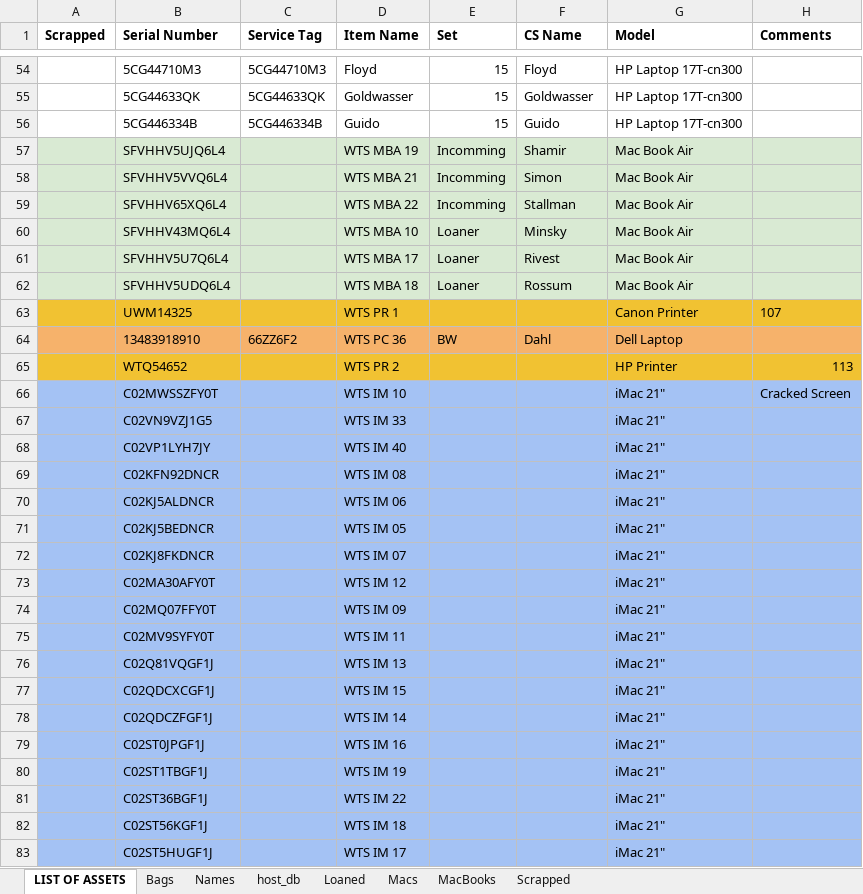
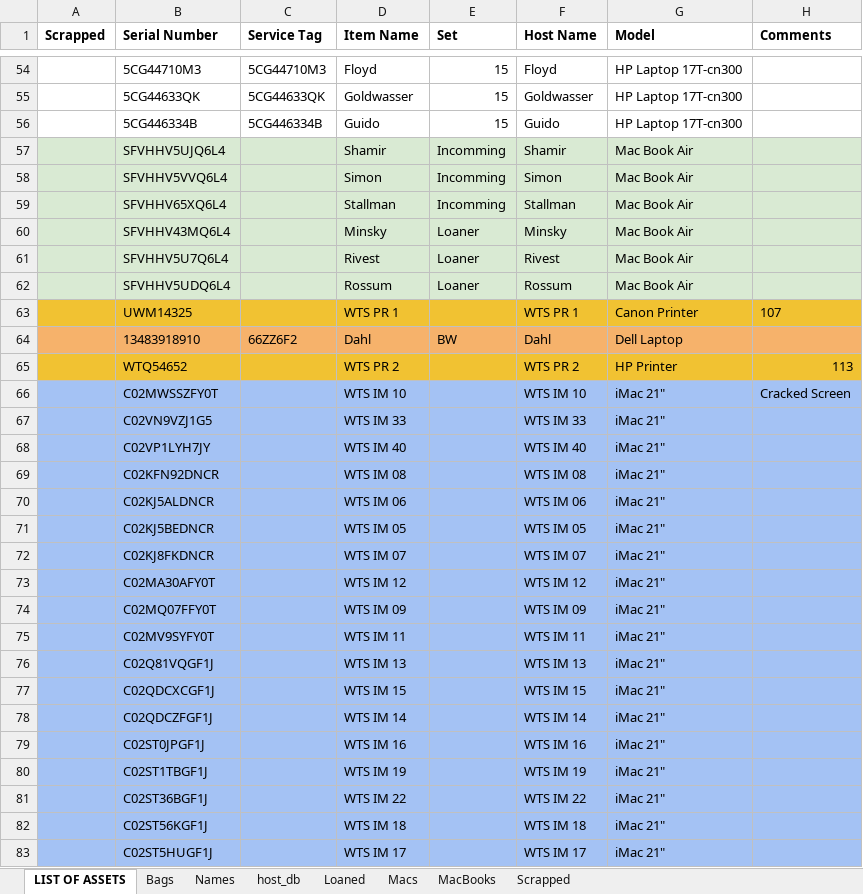
Before and after one commit to league-infrastructure/inventory, an Excel workbook: data/League of Amazing Programmers Inventory.xlsx, sheet LIST OF ASSETS, drawn as a sheet; only a part is shown, gaps mark what is left out; values as stored, in another font and other column widths than the file's, no borders; the diff covers the shown part only; the diff names each change by its address in the sheet, - before the commit and + after, or states it on an @@ line.

```diff
--- a/data/League of Amazing Programmers Inventory.xlsx (sheet LIST OF ASSETS)
+++ b/data/League of Amazing Programmers Inventory.xlsx (sheet LIST OF ASSETS)
-F1: CS Name
+F1: Host Name
-D57 (Item Name): WTS MBA 19
+D57 (Item Name): Shamir
-D58 (Item Name): WTS MBA 21
+D58 (Item Name): Simon
-D59 (Item Name): WTS MBA 22
+D59 (Item Name): Stallman
-D60 (Item Name): WTS MBA 10
+D60 (Item Name): Minsky
-D61 (Item Name): WTS MBA 17
+D61 (Item Name): Rivest
-D62 (Item Name): WTS MBA 18
+D62 (Item Name): Rossum
-F63 (Host Name): (empty)
+F63 (Host Name): WTS PR 1
-D64 (Item Name): WTS PC 36
+D64 (Item Name): Dahl
-F65 (Host Name): (empty)
+F65 (Host Name): WTS PR 2
-F66 (Host Name): (empty)
+F66 (Host Name): WTS IM 10
-F67 (Host Name): (empty)
+F67 (Host Name): WTS IM 33
-F68 (Host Name): (empty)
+F68 (Host Name): WTS IM 40
-F69 (Host Name): (empty)
+F69 (Host Name): WTS IM 08
-F70 (Host Name): (empty)
+F70 (Host Name): WTS IM 06
-F71 (Host Name): (empty)
+F71 (Host Name): WTS IM 05
-F72 (Host Name): (empty)
+F72 (Host Name): WTS IM 07
-F73 (Host Name): (empty)
+F73 (Host Name): WTS IM 12
-F74 (Host Name): (empty)
+F74 (Host Name): WTS IM 09
-F75 (Host Name): (empty)
+F75 (Host Name): WTS IM 11
-F76 (Host Name): (empty)
+F76 (Host Name): WTS IM 13
-F77 (Host Name): (empty)
+F77 (Host Name): WTS IM 15
-F78 (Host Name): (empty)
+F78 (Host Name): WTS IM 14
-F79 (Host Name): (empty)
+F79 (Host Name): WTS IM 16
-F80 (Host Name): (empty)
+F80 (Host Name): WTS IM 19
-F81 (Host Name): (empty)
+F81 (Host Name): WTS IM 22
-F82 (Host Name): (empty)
+F82 (Host Name): WTS IM 18
-F83 (Host Name): (empty)
+F83 (Host Name): WTS IM 17
```
Also changed, not shown: 30 edited cells elsewhere in this sheet, 1 other file.
